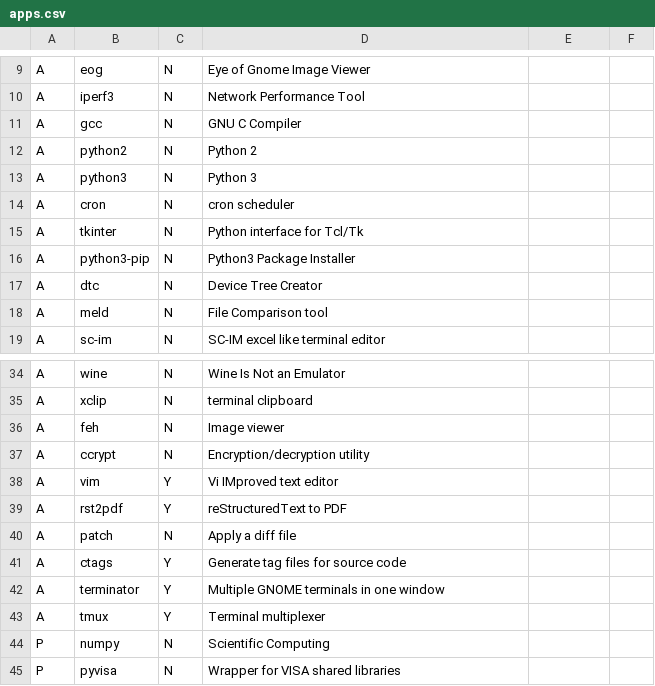
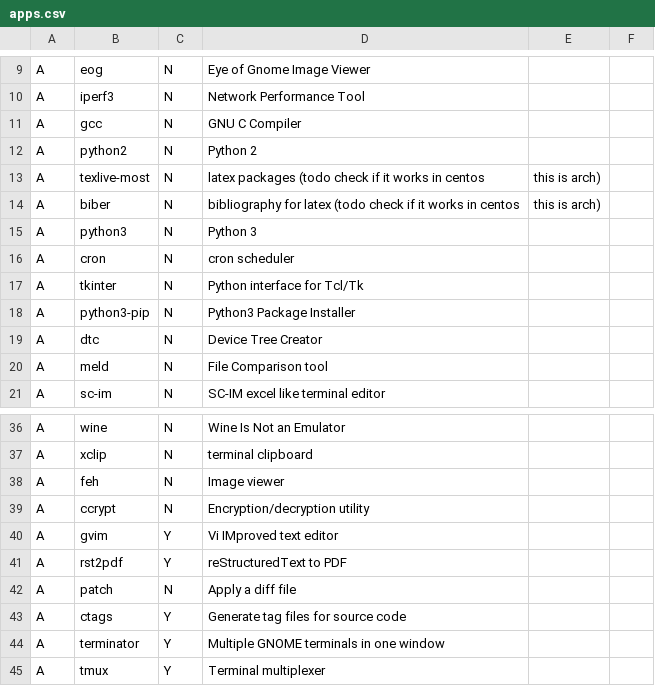
Before and after one commit to gutelfuldead/dotfiles, a CSV file: apps.csv, drawn as a sheet; only a part is shown, gaps mark what is left out; the shorter side is filled out with more unchanged rows.

Commit message:
add latex packages for arch

```diff
--- a/apps.csv
+++ b/apps.csv
@@ -12,2 +12,4 @@ A,gcc,N,GNU C Compiler,,
 A,python2,N,Python 2,,
+A,texlive-most,N,latex packages (todo check if it works in centos, this is arch),,
+A,biber,N,bibliography for latex (todo check if it works in centos, this is arch),,
 A,python3,N,Python 3,,
@@ -37,3 +39,3 @@ A,feh,N,Image viewer,,
 A,ccrypt,N,Encryption/decryption utility,,
-A,vim,Y,Vi IMproved text editor,,
+A,gvim,Y,Vi IMproved text editor,,
 A,rst2pdf,Y,reStructuredText to PDF,,
```
